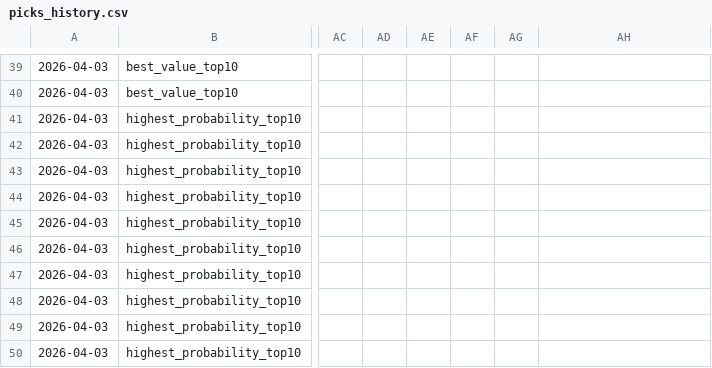
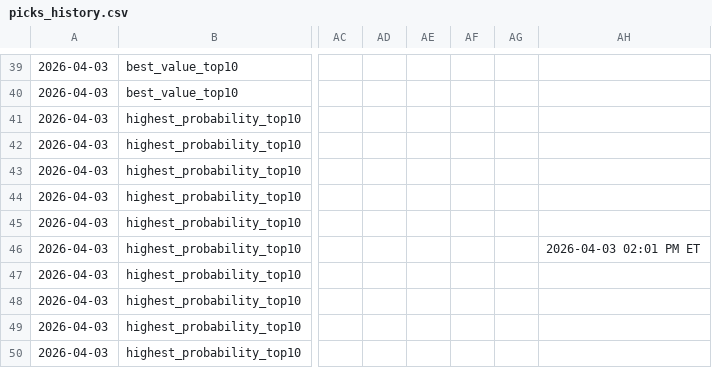
Before and after one commit to justinloo12/weight-room-hero-sim, a CSV file: picks_history.csv, drawn as a sheet; only a part is shown, gaps mark what is left out; the diff names each change by its address in the sheet, - before the commit and + after, or states it on an @@ line.

```diff
--- a/picks_history.csv
+++ b/picks_history.csv
-AH46: (empty)
+AH46: 2026-04-03 02:01 PM ET
```
